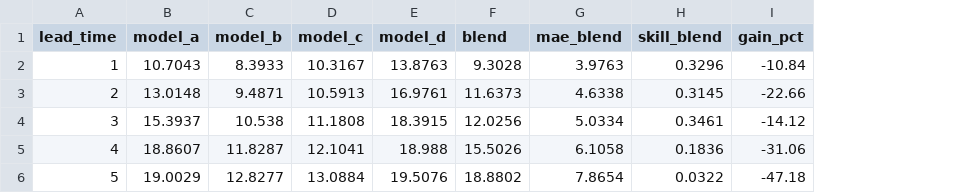
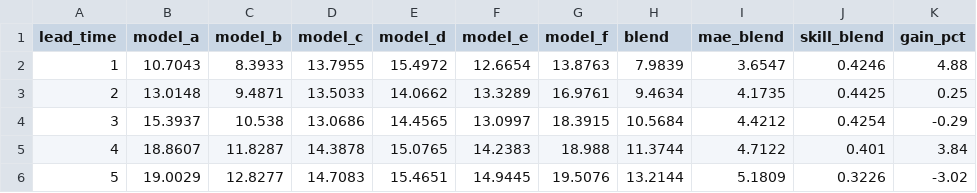
Before and after one commit to AabhasK/Hybrid-AI-NWP-Multi-Model-Forecast-Blending-System, a CSV file: data/metrics_by_lead.csv, drawn as a sheet; addresses are those after the commit; the diff names each change by its address in the sheet, - before the commit and + after, or states it on an @@ line.

```diff
--- a/data/metrics_by_lead.csv
+++ b/data/metrics_by_lead.csv
+column F (model_e), rows 2-6: 12.6654 | 13.3289 | 13.0997 | 14.2383 | 14.9445
+column G (model_f), rows 2-6: 13.8763 | 16.9761 | 18.3915 | 18.988 | 19.5076
-D2 (model_c): 10.3167
+D2 (model_c): 13.7955
-E2 (model_d): 13.8763
+E2 (model_d): 15.4972
-H2 (blend): 9.3028
+H2 (blend): 7.9839
-I2 (mae_blend): 3.9763
+I2 (mae_blend): 3.6547
-J2 (skill_blend): 0.3296
+J2 (skill_blend): 0.4246
-K2 (gain_pct): -10.84
+K2 (gain_pct): 4.88
-D3 (model_c): 10.5913
+D3 (model_c): 13.5033
-E3 (model_d): 16.9761
+E3 (model_d): 14.0662
-H3 (blend): 11.6373
+H3 (blend): 9.4634
-I3 (mae_blend): 4.6338
+I3 (mae_blend): 4.1735
-J3 (skill_blend): 0.3145
+J3 (skill_blend): 0.4425
-K3 (gain_pct): -22.66
+K3 (gain_pct): 0.25
-D4 (model_c): 11.1808
+D4 (model_c): 13.0686
-E4 (model_d): 18.3915
+E4 (model_d): 14.4565
-H4 (blend): 12.0256
+H4 (blend): 10.5684
-I4 (mae_blend): 5.0334
+I4 (mae_blend): 4.4212
-J4 (skill_blend): 0.3461
+J4 (skill_blend): 0.4254
-K4 (gain_pct): -14.12
+K4 (gain_pct): -0.29
-D5 (model_c): 12.1041
+D5 (model_c): 14.3878
-E5 (model_d): 18.988
+E5 (model_d): 15.0765
-H5 (blend): 15.5026
+H5 (blend): 11.3744
-I5 (mae_blend): 6.1058
+I5 (mae_blend): 4.7122
-J5 (skill_blend): 0.1836
+J5 (skill_blend): 0.401
-K5 (gain_pct): -31.06
+K5 (gain_pct): 3.84
-D6 (model_c): 13.0884
+D6 (model_c): 14.7083
-E6 (model_d): 19.5076
+E6 (model_d): 15.4651
-H6 (blend): 18.8802
+H6 (blend): 13.2144
-I6 (mae_blend): 7.8654
+I6 (mae_blend): 5.1809
-J6 (skill_blend): 0.0322
+J6 (skill_blend): 0.3226
-K6 (gain_pct): -47.18
+K6 (gain_pct): -3.02
```
Also changed, not shown: data/feature_importance.csv, data/metrics_by_regime.csv, 16 other files.
